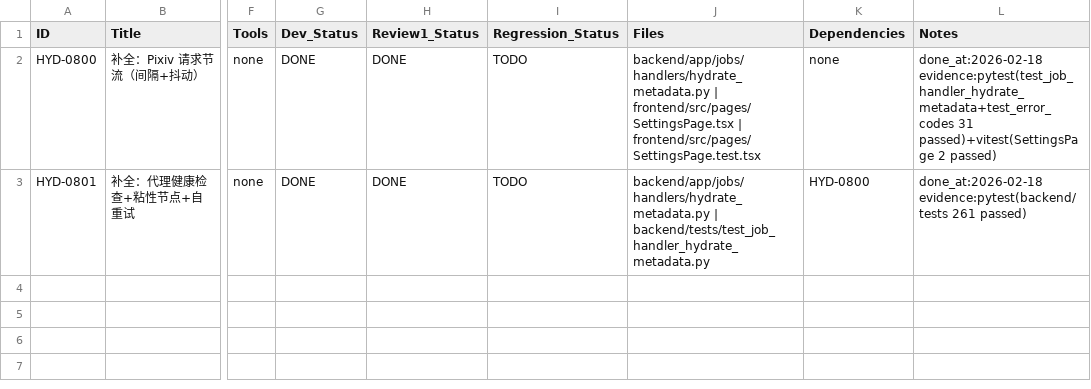
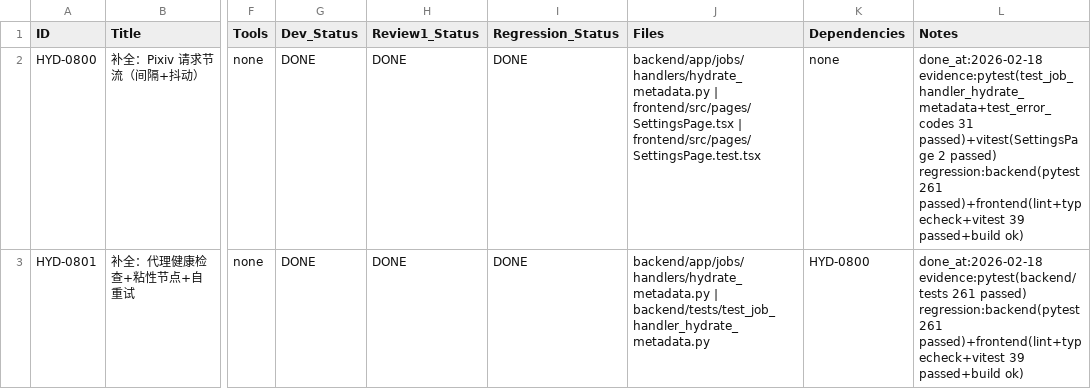
Before and after one commit to inliver233/random-mage, a CSV file: issues/2026-02-18_15-24-54-hydrate-resilience-proxy-throttle.csv, drawn as a sheet; only a part is shown, gaps mark what is left out; the diff names each change by its address in the sheet, - before the commit and + after, or states it on an @@ line.

Commit message:
[META] 标记回归完成（hydrate-resilience-proxy-throttle）

```diff
--- a/issues/2026-02-18_15-24-54-hydrate-resilience-proxy-throttle.csv
+++ b/issues/2026-02-18_15-24-54-hydrate-resilience-proxy-throttle.csv
-I2:I3 (Regression_Status): TODO
+I2:I3 (Regression_Status): DONE
-L2 (Notes): …2 passed)
+L2 (Notes): …2 passed) regression:backend(pytest 261 passed)+frontend(lint+typecheck+vitest 39 passed+build ok)
-L3 (Notes): …261 passed)
+L3 (Notes): …261 passed) regression:backend(pytest 261 passed)+frontend(lint+typecheck+vitest 39 passed+build ok)
```
